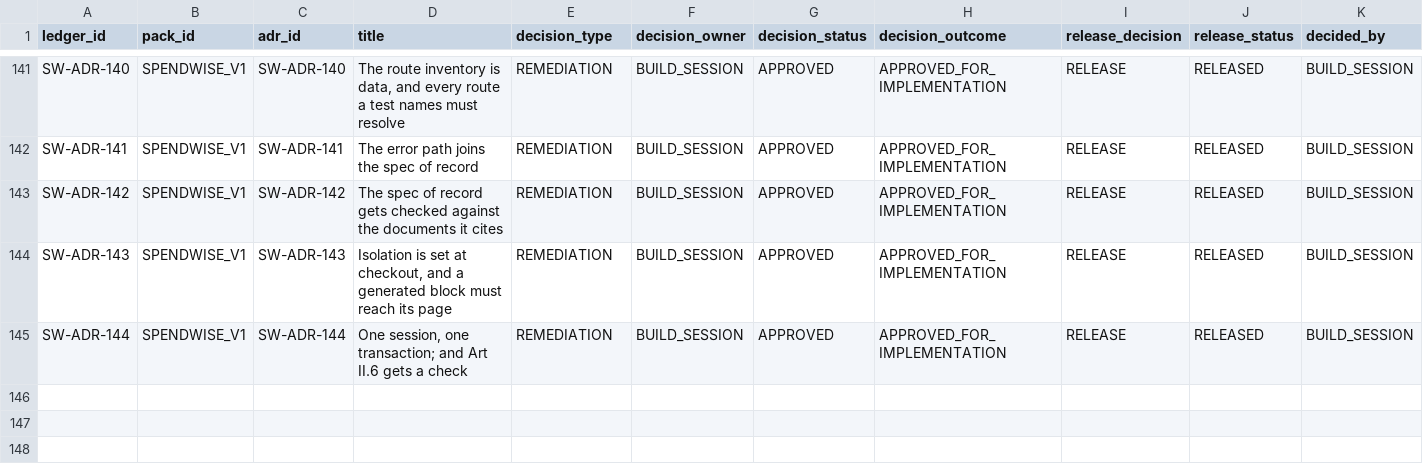
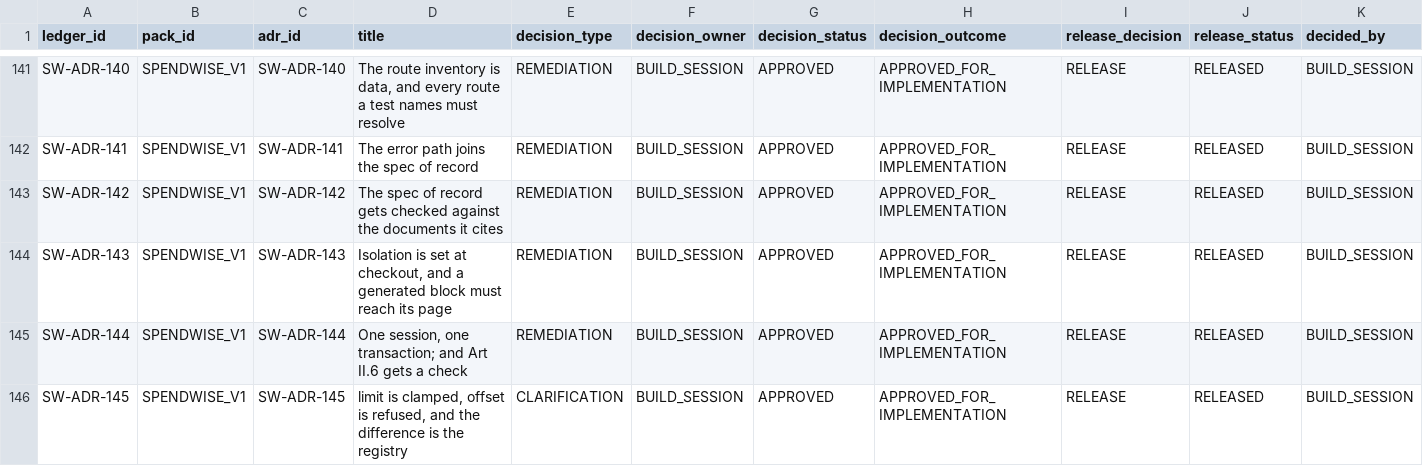
Before and after one commit to AniruddhasGit/SpendWise_AWS, a TSV file: docs/01 ADR/ADR_DECISION_RELEASE_LEDGER.tsv, drawn as a sheet; only a part is shown, gaps mark what is left out; rows hold the shown columns only; the diff names each change by its address in the sheet, - before the commit and + after, or states it on an @@ line.

```diff
--- a/docs/01 ADR/ADR_DECISION_RELEASE_LEDGER.tsv
+++ b/docs/01 ADR/ADR_DECISION_RELEASE_LEDGER.tsv
+row 146: SW-ADR-145 | SPENDWISE_V1 | SW-ADR-145 | limit is clamped, offset is refused, and the difference is the registry | CLARIFICATION | BUILD_SESSION | APPROVED | APPROVED_FOR_IMPLEMENTATION | RELEASE | RELEASED | BUILD_SESSION
```
Also changed, not shown: docs/10 EngineeringLedger/engineering_ledger.tsv, 18 other files.
